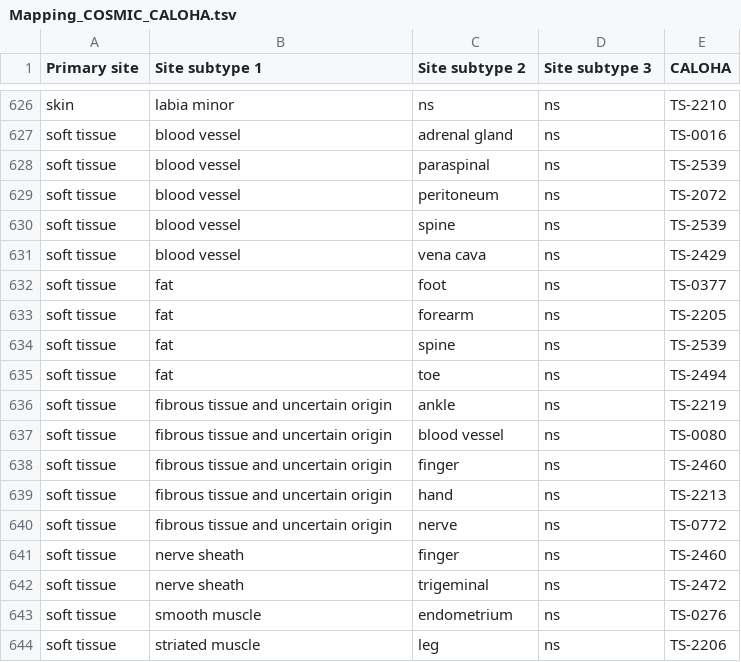
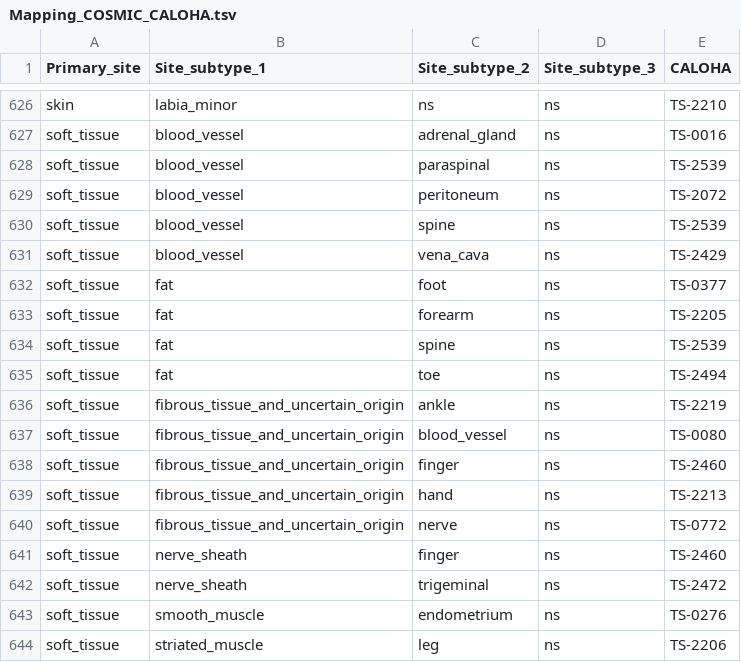
Before and after one commit to calipho-sib/controlled-vocabulary, a TSV file: Mapping_COSMIC_CALOHA.tsv, drawn as a sheet; only a part is shown, gaps mark what is left out; the diff covers the shown part only; the diff names each change by its address in the sheet, - before the commit and + after, or states it on an @@ line.

```diff
--- a/Mapping_COSMIC_CALOHA.tsv
+++ b/Mapping_COSMIC_CALOHA.tsv
-A1: Primary site
+A1: Primary_site
-B1: Site subtype 1
+B1: Site_subtype_1
-C1: Site subtype 2
+C1: Site_subtype_2
-D1: Site subtype 3
+D1: Site_subtype_3
-B626 (Site_subtype_1): labia minor
+B626 (Site_subtype_1): labia_minor
-A627:A644 (Primary_site): soft tissue
+A627:A644 (Primary_site): soft_tissue
-B627:B631 (Site_subtype_1): blood vessel
+B627:B631 (Site_subtype_1): blood_vessel
-C627 (Site_subtype_2): adrenal gland
+C627 (Site_subtype_2): adrenal_gland
-C631 (Site_subtype_2): vena cava
+C631 (Site_subtype_2): vena_cava
-B636:B640 (Site_subtype_1): fibrous tissue and uncertain origin
+B636:B640 (Site_subtype_1): fibrous_tissue_and_uncertain_origin
-C637 (Site_subtype_2): blood vessel
+C637 (Site_subtype_2): blood_vessel
-B641:B642 (Site_subtype_1): nerve sheath
+B641:B642 (Site_subtype_1): nerve_sheath
-B643 (Site_subtype_1): smooth muscle
+B643 (Site_subtype_1): smooth_muscle
-B644 (Site_subtype_1): striated muscle
+B644 (Site_subtype_1): striated_muscle
```
Also changed, not shown: 53 edited cells elsewhere in this file.
